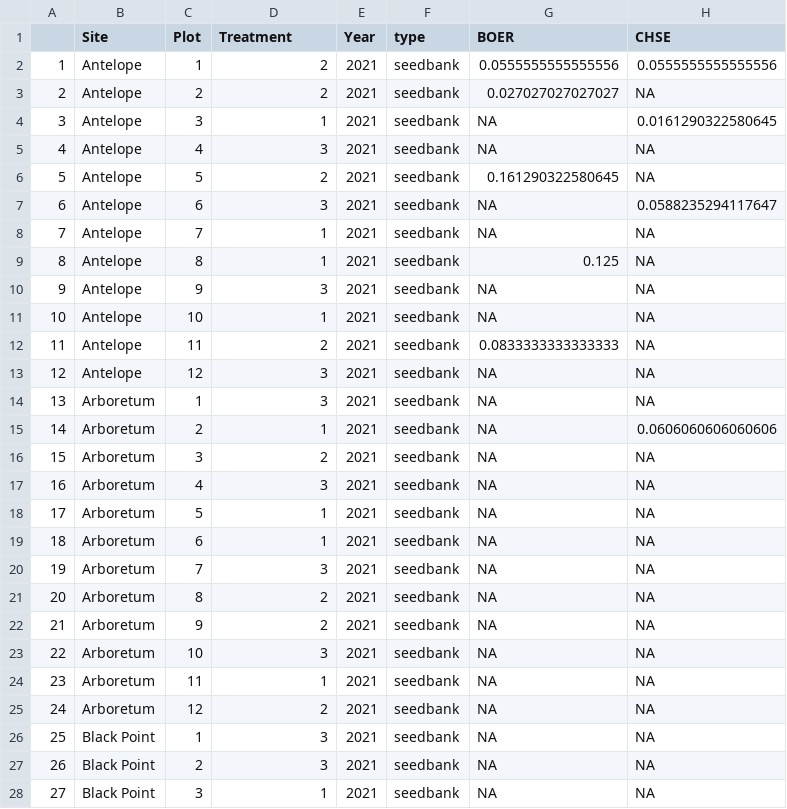
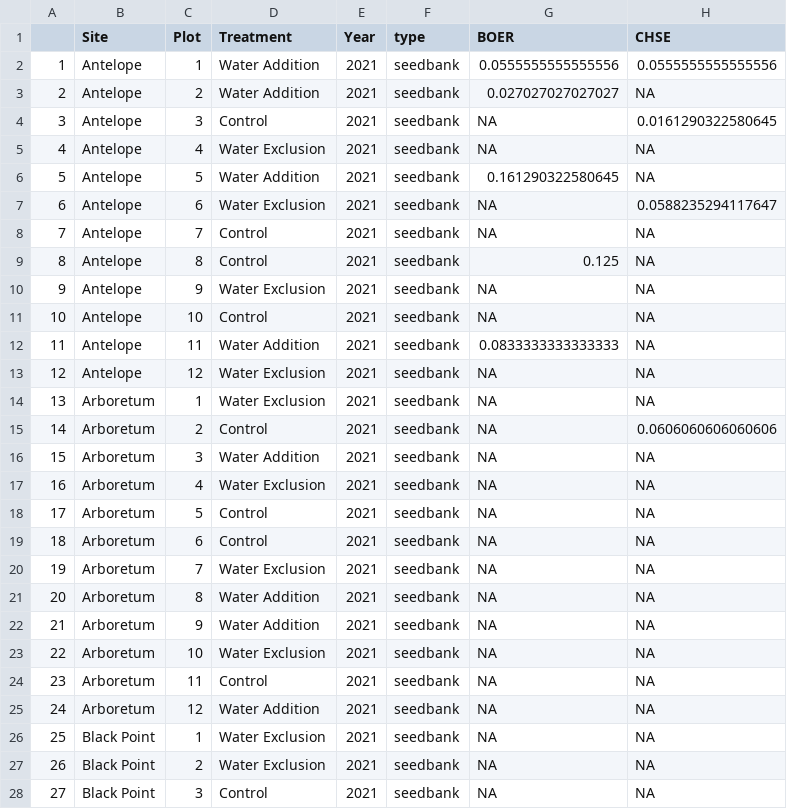
Before and after one commit to jrgremer/Seedbanks_drought_deluge, a CSV file: Formatted_data/Relabun_sbandab_merged_wide.csv, drawn as a sheet; only a part is shown; the diff covers the shown part only; the diff names each change by its address in the sheet, - before the commit and + after, or states it on an @@ line.

```diff
--- a/Formatted_data/Relabun_sbandab_merged_wide.csv
+++ b/Formatted_data/Relabun_sbandab_merged_wide.csv
-D2:D3 (Treatment): 2
+D2:D3 (Treatment): Water Addition
-D4 (Treatment): 1
+D4 (Treatment): Control
-D5 (Treatment): 3
+D5 (Treatment): Water Exclusion
-D6 (Treatment): 2
+D6 (Treatment): Water Addition
-D7 (Treatment): 3
+D7 (Treatment): Water Exclusion
-D8:D9 (Treatment): 1
+D8:D9 (Treatment): Control
-D10 (Treatment): 3
+D10 (Treatment): Water Exclusion
-D11 (Treatment): 1
+D11 (Treatment): Control
-D12 (Treatment): 2
+D12 (Treatment): Water Addition
-D13:D14 (Treatment): 3
+D13:D14 (Treatment): Water Exclusion
-D15 (Treatment): 1
+D15 (Treatment): Control
-D16 (Treatment): 2
+D16 (Treatment): Water Addition
-D17 (Treatment): 3
+D17 (Treatment): Water Exclusion
-D18:D19 (Treatment): 1
+D18:D19 (Treatment): Control
-D20 (Treatment): 3
+D20 (Treatment): Water Exclusion
-D21:D22 (Treatment): 2
+D21:D22 (Treatment): Water Addition
-D23 (Treatment): 3
+D23 (Treatment): Water Exclusion
-D24 (Treatment): 1
+D24 (Treatment): Control
-D25 (Treatment): 2
+D25 (Treatment): Water Addition
-D26:D27 (Treatment): 3
+D26:D27 (Treatment): Water Exclusion
-D28 (Treatment): 1
+D28 (Treatment): Control
```
Also changed, not shown: 33 edited cells elsewhere in this file, Formatted_data/Seedbank_aboveground_merged_long.csv, Formatted_data/seedbank_rawandrelabun_long.csv, 2 other files.
